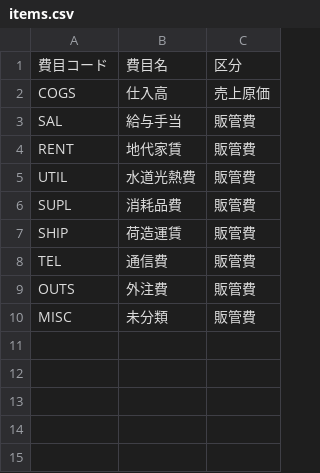
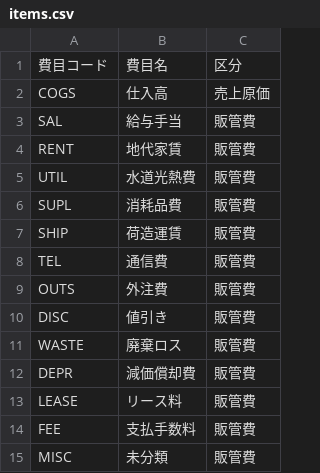
Before and after one commit to tatatasan323-cell/tenki-zero, a CSV file: masters/items.csv, drawn as a sheet.

```diff
--- a/masters/items.csv
+++ b/masters/items.csv
@@ -9,2 +9,7 @@ TEL,通信費,販管費
 OUTS,外注費,販管費
+DISC,値引き,販管費
+WASTE,廃棄ロス,販管費
+DEPR,減価償却費,販管費
+LEASE,リース料,販管費
+FEE,支払手数料,販管費
 MISC,未分類,販管費
```
Also changed, not shown: masters/rules.csv, 5 other files.
